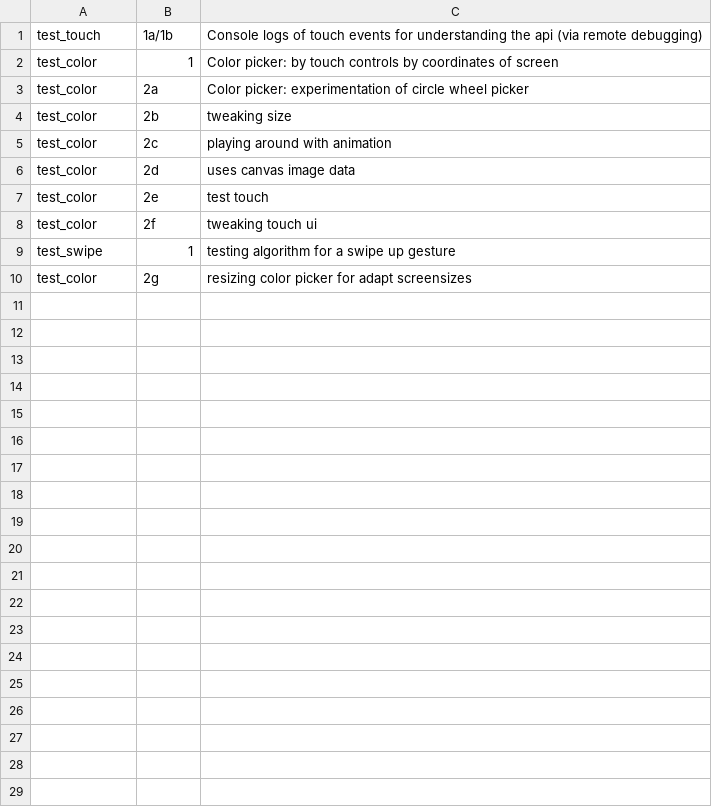
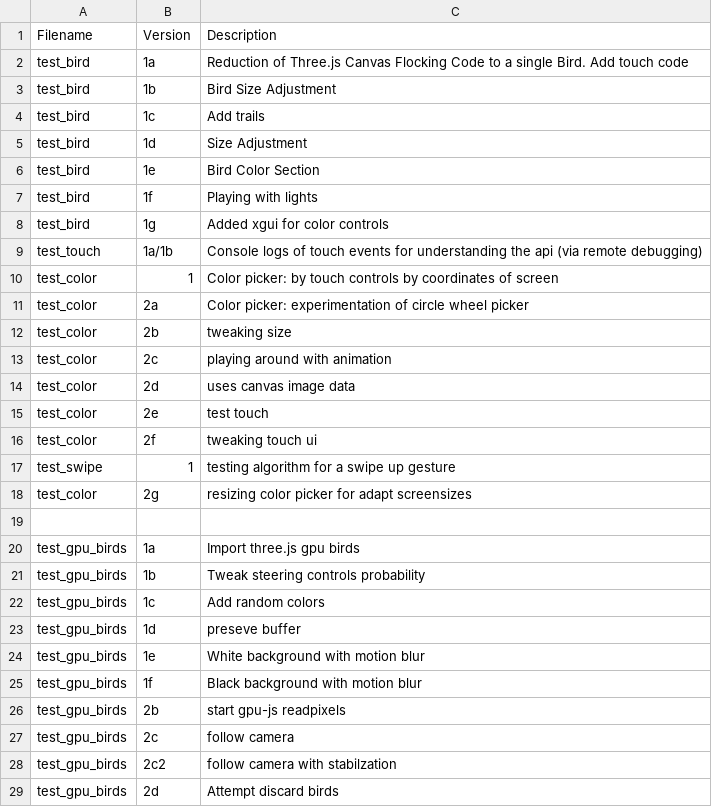
Before and after one commit to jianw3i/devart-template, a CSV file: project_code/experiments/experiments.csv, drawn as a sheet.

Commit message:
Experiment updates

```diff
--- a/project_code/experiments/experiments.csv
+++ b/project_code/experiments/experiments.csv
@@ -1 +1,9 @@
+Filename	Version	Description
+test_bird	1a	Reduction of Three.js Canvas Flocking Code to a single Bird. Add touch code
+test_bird	1b	Bird Size Adjustment
+test_bird	1c	Add trails
+test_bird	1d	Size Adjustment
+test_bird	1e	Bird Color Section
+test_bird	1f	Playing with lights
+test_bird	1g	Added xgui for color controls
 test_touch	1a/1b	Console logs of touch events for understanding the api (via remote debugging)
@@ -10 +18,12 @@ test_swipe	1	testing algorithm for a swipe up gesture
 test_color	2g	resizing color picker for adapt screensizes
+		
+test_gpu_birds	1a	Import three.js gpu birds
+test_gpu_birds	1b	Tweak steering controls probability
+test_gpu_birds	1c	Add random colors
+test_gpu_birds	1d	preseve buffer
+test_gpu_birds	1e	White background with motion blur
+test_gpu_birds	1f	Black background with motion blur
+test_gpu_birds	2b	start gpu-js readpixels
+test_gpu_birds	2c	follow camera
+test_gpu_birds	2c2	follow camera with stabilzation
+test_gpu_birds	2d	Attempt discard birds
```
Also changed, not shown: 1 other file.
